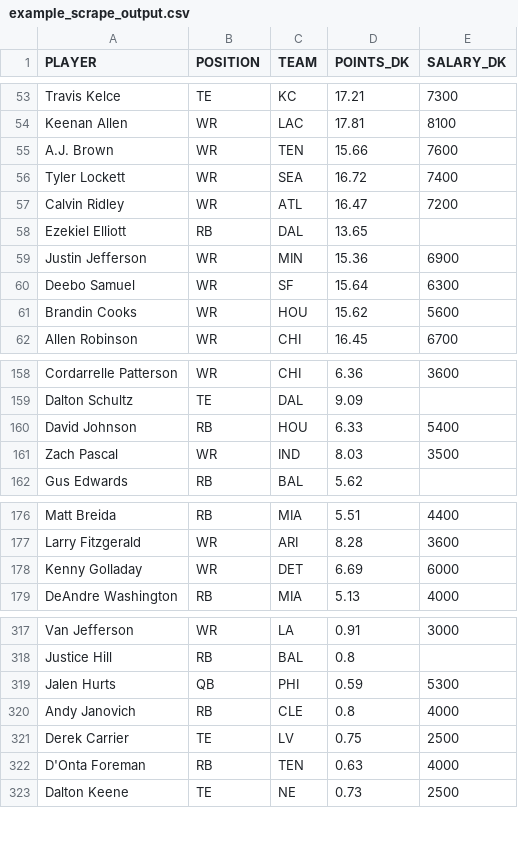
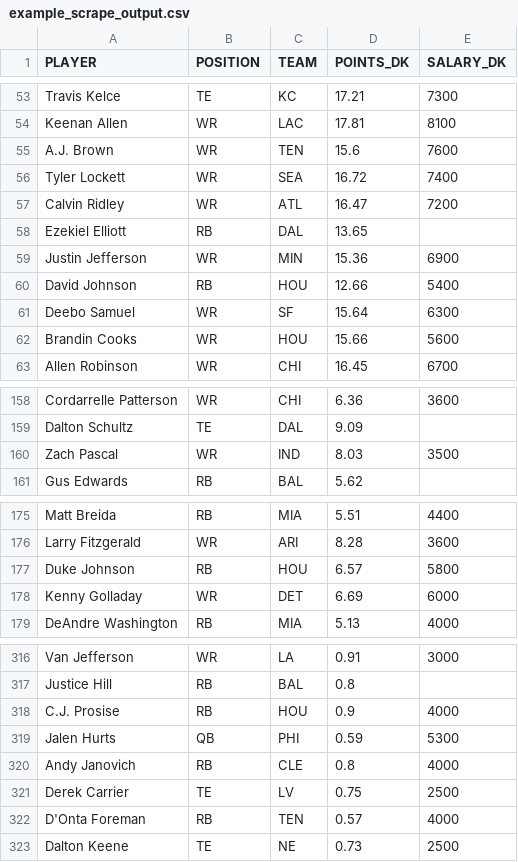
Before and after one commit to tomasokal/github_actions_examples, a CSV file: Output/example_scrape_output.csv, drawn as a sheet; only a part is shown, gaps mark what is left out; the diff covers the shown part only.

```diff
--- a/Output/example_scrape_output.csv
+++ b/Output/example_scrape_output.csv
@@ -54,3 +54,3 @@ Travis Kelce,TE,KC,17.21,7300
 Keenan Allen,WR,LAC,17.81,8100
-A.J. Brown,WR,TEN,15.66,7600
+A.J. Brown,WR,TEN,15.6,7600
 Tyler Lockett,WR,SEA,16.72,7400
@@ -59,4 +59,5 @@ Ezekiel Elliott,RB,DAL,13.65,
 Justin Jefferson,WR,MIN,15.36,6900
+David Johnson,RB,HOU,12.66,5400
 Deebo Samuel,WR,SF,15.64,6300
-Brandin Cooks,WR,HOU,15.62,5600
+Brandin Cooks,WR,HOU,15.66,5600
 Allen Robinson,WR,CHI,16.45,6700
@@ -159,3 +159,2 @@ Cordarrelle Patterson,WR,CHI,6.36,3600
 Dalton Schultz,TE,DAL,9.09,
-David Johnson,RB,HOU,6.33,5400
 Zach Pascal,WR,IND,8.03,3500
@@ -177,2 +176,3 @@ Matt Breida,RB,MIA,5.51,4400
 Larry Fitzgerald,WR,ARI,8.28,3600
+Duke Johnson,RB,HOU,6.57,5800
 Kenny Golladay,WR,DET,6.69,6000
@@ -318,2 +317,3 @@ Van Jefferson,WR,LA,0.91,3000
 Justice Hill,RB,BAL,0.8,
+C.J. Prosise,RB,HOU,0.9,4000
 Jalen Hurts,QB,PHI,0.59,5300
@@ -321,3 +321,3 @@ Andy Janovich,RB,CLE,0.8,4000
 Derek Carrier,TE,LV,0.75,2500
-D'Onta Foreman,RB,TEN,0.63,4000
+D'Onta Foreman,RB,TEN,0.57,4000
 Dalton Keene,TE,NE,0.73,2500
```
Also changed, not shown: 4 added rows, 6 removed rows, 2 moved rows and 18 edited cells elsewhere in this file.
